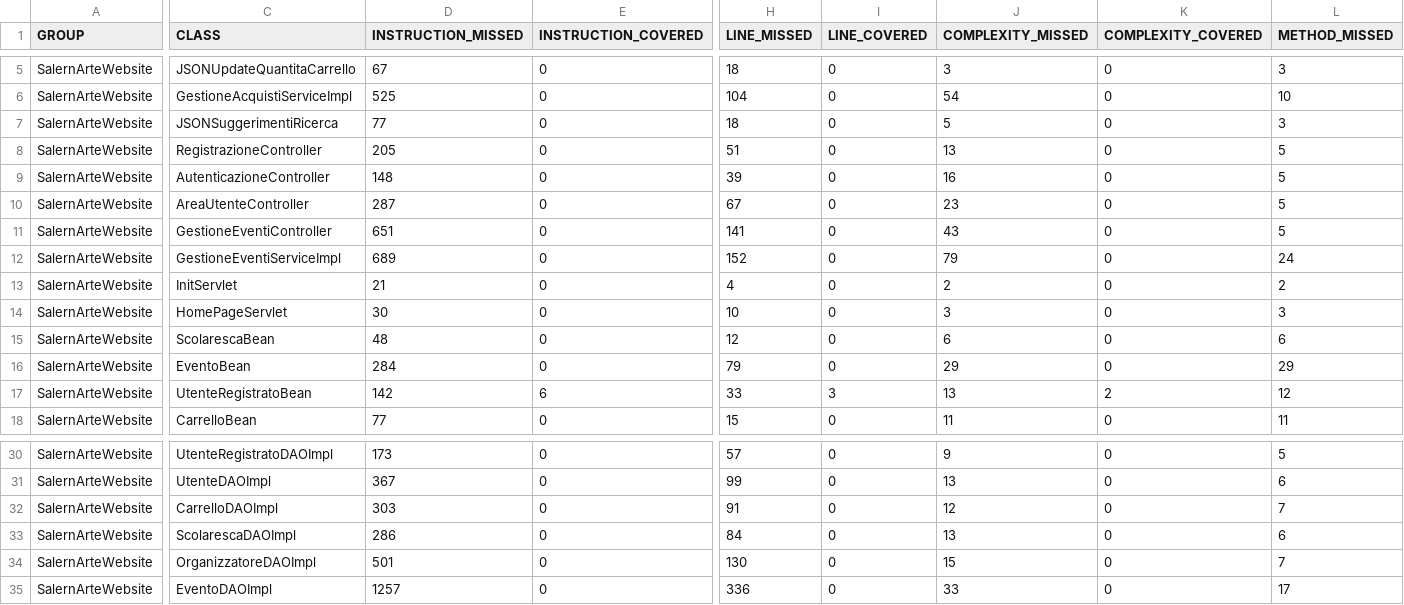
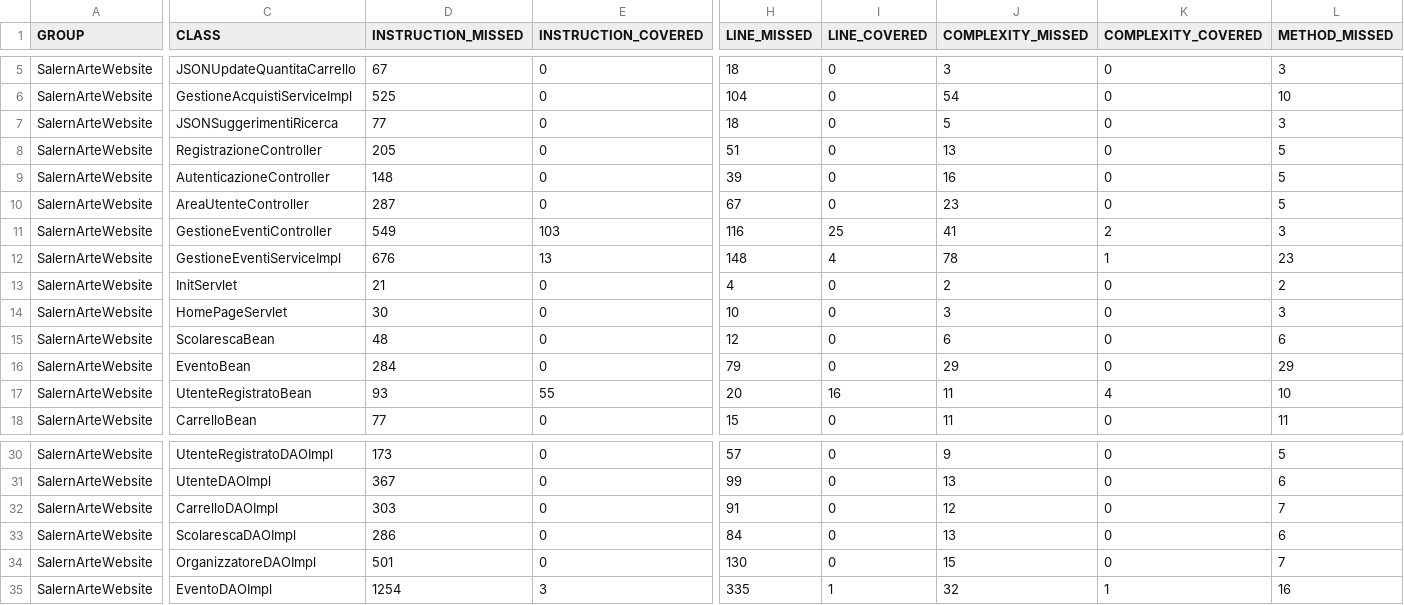
Before and after one commit to marcolongo00/SalernArte, a CSV file: CODICE/SalernArteWebsite/target/site/jacoco/jacoco.csv, drawn as a sheet; only a part is shown, gaps mark what is left out; the diff covers the shown part only; the diff names each change by its address in the sheet, - before the commit and + after, or states it on an @@ line.

```diff
--- a/CODICE/SalernArteWebsite/target/site/jacoco/jacoco.csv
+++ b/CODICE/SalernArteWebsite/target/site/jacoco/jacoco.csv
-D11 (INSTRUCTION_MISSED): 651
+D11 (INSTRUCTION_MISSED): 549
-E11 (INSTRUCTION_COVERED): 0
+E11 (INSTRUCTION_COVERED): 103
-H11 (LINE_MISSED): 141
+H11 (LINE_MISSED): 116
-I11 (LINE_COVERED): 0
+I11 (LINE_COVERED): 25
-J11 (COMPLEXITY_MISSED): 43
+J11 (COMPLEXITY_MISSED): 41
-K11 (COMPLEXITY_COVERED): 0
+K11 (COMPLEXITY_COVERED): 2
-L11 (METHOD_MISSED): 5
+L11 (METHOD_MISSED): 3
-D12 (INSTRUCTION_MISSED): 689
+D12 (INSTRUCTION_MISSED): 676
-E12 (INSTRUCTION_COVERED): 0
+E12 (INSTRUCTION_COVERED): 13
-H12 (LINE_MISSED): 152
+H12 (LINE_MISSED): 148
-I12 (LINE_COVERED): 0
+I12 (LINE_COVERED): 4
-J12 (COMPLEXITY_MISSED): 79
+J12 (COMPLEXITY_MISSED): 78
-K12 (COMPLEXITY_COVERED): 0
+K12 (COMPLEXITY_COVERED): 1
-L12 (METHOD_MISSED): 24
+L12 (METHOD_MISSED): 23
-D17 (INSTRUCTION_MISSED): 142
+D17 (INSTRUCTION_MISSED): 93
-E17 (INSTRUCTION_COVERED): 6
+E17 (INSTRUCTION_COVERED): 55
-H17 (LINE_MISSED): 33
+H17 (LINE_MISSED): 20
-I17 (LINE_COVERED): 3
+I17 (LINE_COVERED): 16
-J17 (COMPLEXITY_MISSED): 13
+J17 (COMPLEXITY_MISSED): 11
-K17 (COMPLEXITY_COVERED): 2
+K17 (COMPLEXITY_COVERED): 4
-L17 (METHOD_MISSED): 12
+L17 (METHOD_MISSED): 10
-D35 (INSTRUCTION_MISSED): 1257
+D35 (INSTRUCTION_MISSED): 1254
-E35 (INSTRUCTION_COVERED): 0
+E35 (INSTRUCTION_COVERED): 3
-H35 (LINE_MISSED): 336
+H35 (LINE_MISSED): 335
-I35 (LINE_COVERED): 0
+I35 (LINE_COVERED): 1
-J35 (COMPLEXITY_MISSED): 33
+J35 (COMPLEXITY_MISSED): 32
-K35 (COMPLEXITY_COVERED): 0
+K35 (COMPLEXITY_COVERED): 1
-L35 (METHOD_MISSED): 17
+L35 (METHOD_MISSED): 16
```
Also changed, not shown: 32 edited cells elsewhere in this file, 38 other files.
